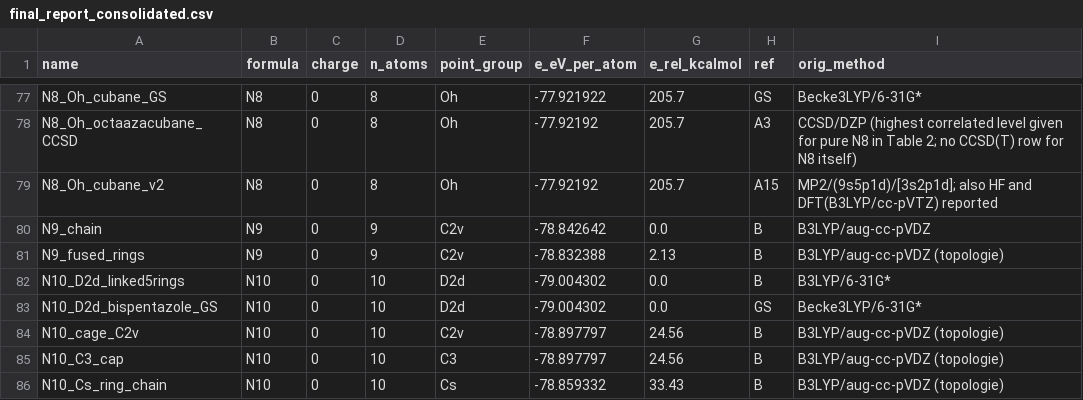
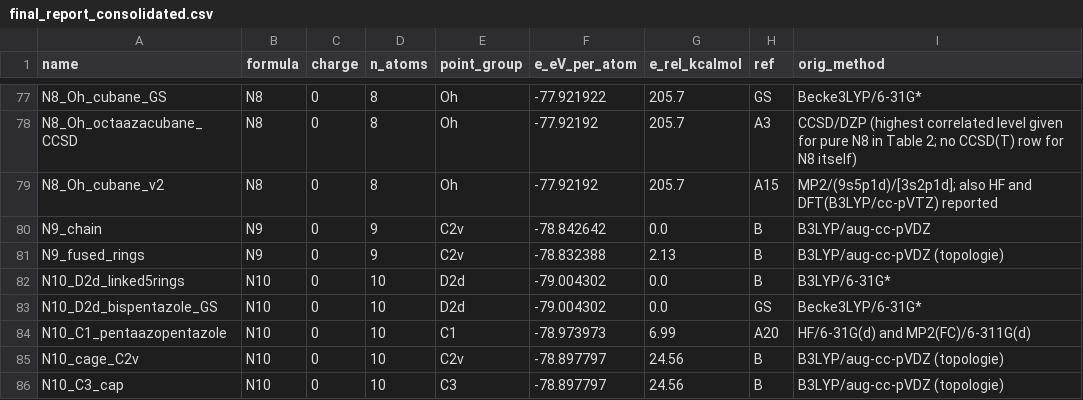
Before and after one commit to John-Akapulco/polyN-pipeline, a CSV file: biblio_polyN/final_report_consolidated.csv, drawn as a sheet; only a part is shown, gaps mark what is left out; the shorter side is filled out with more unchanged rows; the diff names each change by its address in the sheet, - before the commit and + after, or states it on an @@ line.

```diff
--- a/biblio_polyN/final_report_consolidated.csv
+++ b/biblio_polyN/final_report_consolidated.csv
+row 84: N10_C1_pentaazopentazole | N10 | 0 | 10 | C1 | -78.973973 | 6.99 | A20 | HF/6-31G(d) and MP2(FC)/6-311G(d)
```
Also changed, not shown: 9 other files.
